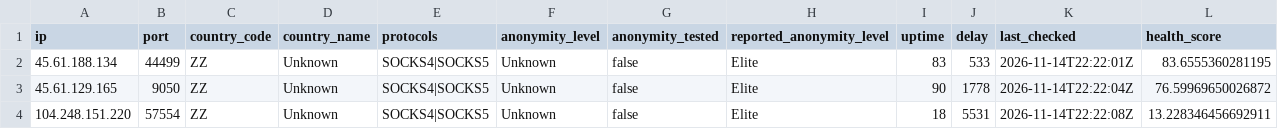
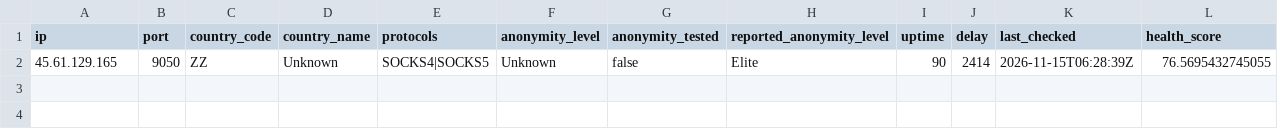
Before and after one commit to webunblocker/free-proxy-list, a CSV file: proxies/protocols/socks4/data.csv, drawn as a sheet.

```diff
--- a/proxies/protocols/socks4/data.csv
+++ b/proxies/protocols/socks4/data.csv
@@ -1,4 +1,2 @@
 ip,port,country_code,country_name,protocols,anonymity_level,anonymity_tested,reported_anonymity_level,uptime,delay,last_checked,health_score
-"45.61.188.134","44499","ZZ","Unknown","SOCKS4|SOCKS5","Unknown","false","Elite","83","533","2026-11-14T22:22:01Z","83.6555360281195"
-"45.61.129.165","9050","ZZ","Unknown","SOCKS4|SOCKS5","Unknown","false","Elite","90","1778","2026-11-14T22:22:04Z","76.59969650026872"
-"104.248.151.220","57554","ZZ","Unknown","SOCKS4|SOCKS5","Unknown","false","Elite","18","5531","2026-11-14T22:22:08Z","13.228346456692911"
+"45.61.129.165","9050","ZZ","Unknown","SOCKS4|SOCKS5","Unknown","false","Elite","90","2414","2026-11-15T06:28:39Z","76.5695432745055"
```
Also changed, not shown: proxies/all/data.csv, proxies/countries/ZZ/data.csv, 17 other files.
